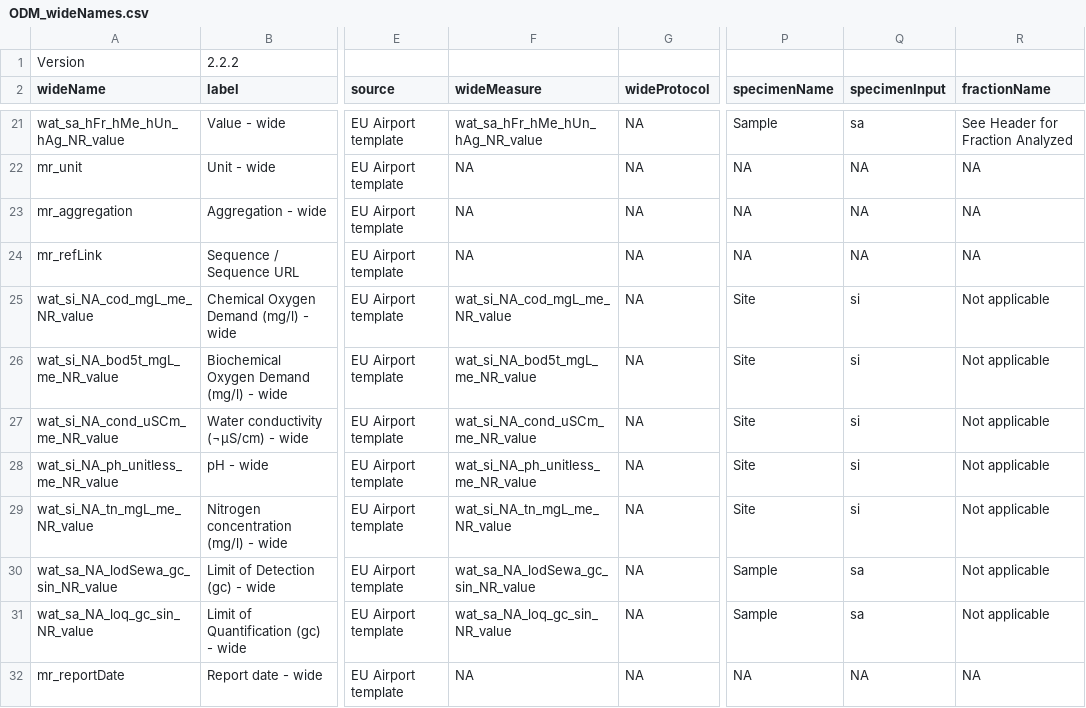
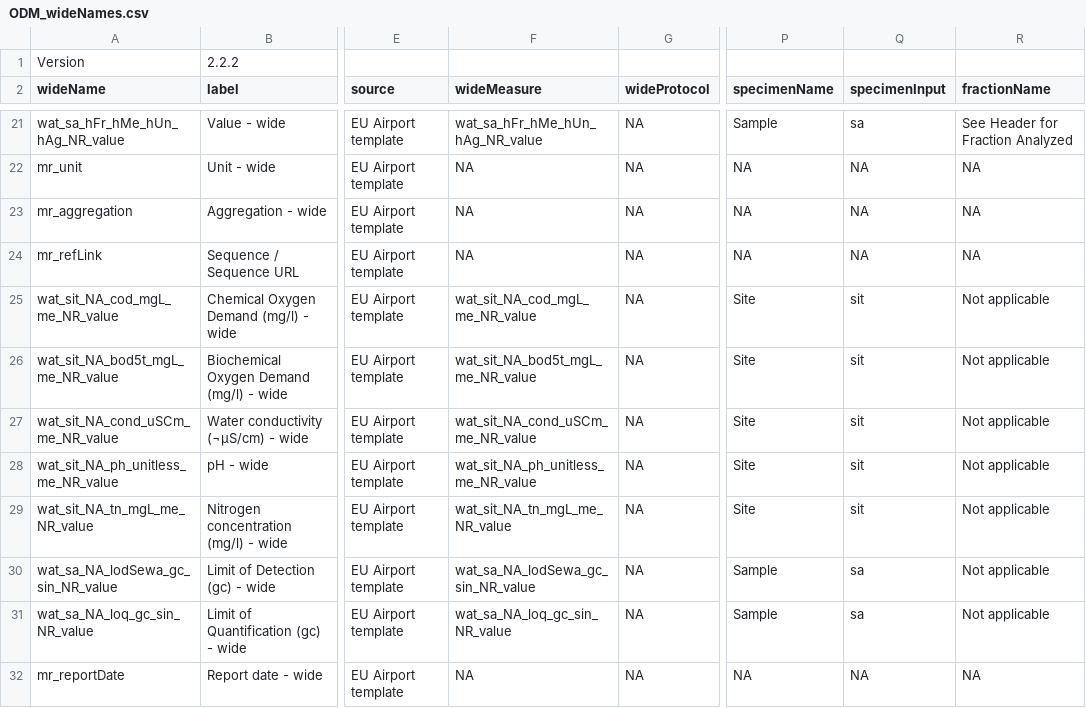
Before and after one commit to Big-Life-Lab/PHES-ODM, a CSV file: dictionary-tables/ODM_wideNames.csv, drawn as a sheet; only a part is shown, gaps mark what is left out; the diff names each change by its address in the sheet, - before the commit and + after, or states it on an @@ line.

Commit message:
De-duplicate after addition of short names parts
De-duplication after the creation of duplicates from adding new short names part IDs. Then updating the sets and wideNames tables accordingly.

```diff
--- a/dictionary-tables/ODM_wideNames.csv
+++ b/dictionary-tables/ODM_wideNames.csv
-A25 (wideName): wat_si_NA_cod_mgL_me_NR_value
+A25 (wideName): wat_sit_NA_cod_mgL_me_NR_value
-F25 (wideMeasure): wat_si_NA_cod_mgL_me_NR_value
+F25 (wideMeasure): wat_sit_NA_cod_mgL_me_NR_value
-Q25:Q29 (specimenInput): si
+Q25:Q29 (specimenInput): sit
-A26 (wideName): wat_si_NA_bod5t_mgL_me_NR_value
+A26 (wideName): wat_sit_NA_bod5t_mgL_me_NR_value
-F26 (wideMeasure): wat_si_NA_bod5t_mgL_me_NR_value
+F26 (wideMeasure): wat_sit_NA_bod5t_mgL_me_NR_value
-A27 (wideName): wat_si_NA_cond_uSCm_me_NR_value
+A27 (wideName): wat_sit_NA_cond_uSCm_me_NR_value
-F27 (wideMeasure): wat_si_NA_cond_uSCm_me_NR_value
+F27 (wideMeasure): wat_sit_NA_cond_uSCm_me_NR_value
-A28 (wideName): wat_si_NA_ph_unitless_me_NR_value
+A28 (wideName): wat_sit_NA_ph_unitless_me_NR_value
-F28 (wideMeasure): wat_si_NA_ph_unitless_me_NR_value
+F28 (wideMeasure): wat_sit_NA_ph_unitless_me_NR_value
-A29 (wideName): wat_si_NA_tn_mgL_me_NR_value
+A29 (wideName): wat_sit_NA_tn_mgL_me_NR_value
-F29 (wideMeasure): wat_si_NA_tn_mgL_me_NR_value
+F29 (wideMeasure): wat_sit_NA_tn_mgL_me_NR_value
```
Also changed, not shown: dictionary-tables/ODM_parts.csv, dictionary-tables/ODM_parts_2.2.1.csv, 3 other files.
